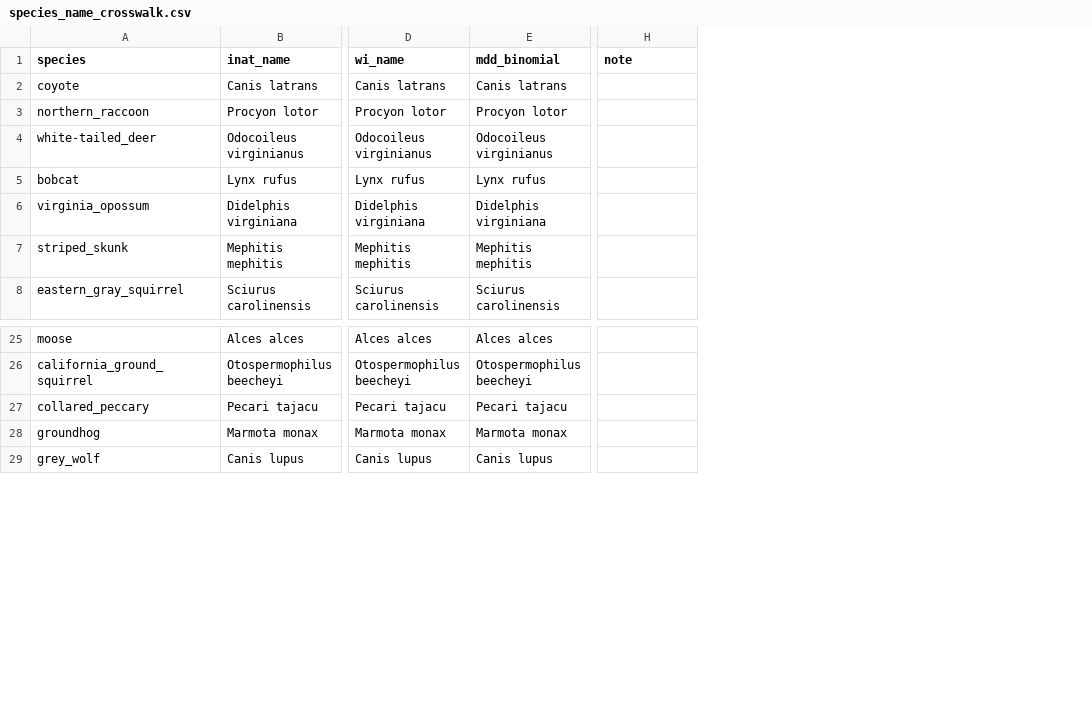
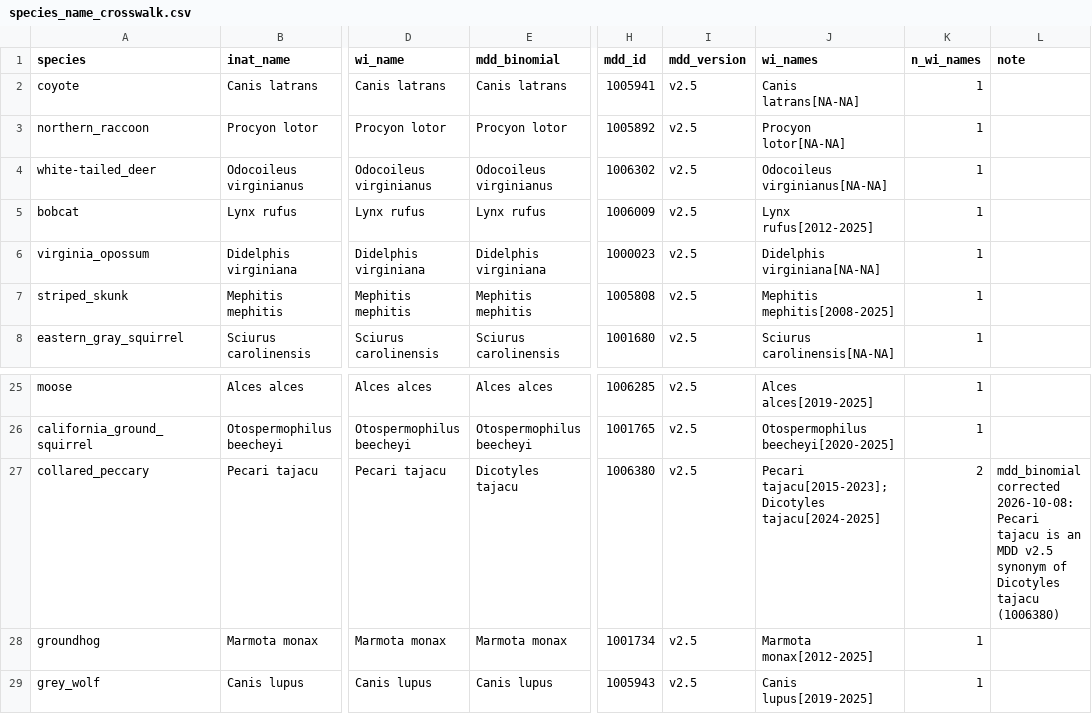
Before and after one commit to Rolandisimo1/prototype_spatial_trend, a CSV file: fleet_union_prep/species_name_crosswalk.csv, drawn as a sheet; only a part is shown, gaps mark what is left out; addresses are those after the commit; the diff names each change by its address in the sheet, - before the commit and + after, or states it on an @@ line.

```diff
--- a/fleet_union_prep/species_name_crosswalk.csv
+++ b/fleet_union_prep/species_name_crosswalk.csv
+column H (mdd_id), rows 2-8: 1005941 | 1005892 | 1006302 | 1006009 | 1000023 | 1005808 | 1001680; rows 25-29: 1006285 | 1001765 | 1006380 | 1001734 | 1005943
+column I (mdd_version), rows 2-8: all v2.5; rows 25-29: all v2.5
+column J (wi_names), rows 2-8: Canis latrans[NA-NA] | Procyon lotor[NA-NA] | Odocoileus virginianus[NA-NA] | Lynx rufus[2012-2025] | Didelphis virginiana[NA-NA] | Mephitis mephitis[2008-2025] | Sciurus carolinensis[NA-NA]; rows 25-29: Alces alces[2019-2025] | Otospermophilus beecheyi[2020-2025] | Pecari tajacu[2015-2023]; Dicotyles tajacu[2024-2025] | Marmota monax[2012-2025] | Canis lupus[2019-2025]
+column K (n_wi_names), rows 2-8: all 1; rows 25-29: 1 | 1 | 2 | 1 | 1
-E27 (mdd_binomial): Pecari tajacu
+E27 (mdd_binomial): Dicotyles tajacu
-L27 (note): (empty)
+L27 (note): mdd_binomial corrected 2026-10-08: Pecari tajacu is an MDD v2.5 synonym of Dicotyles tajacu (1006380)
```
Also changed, not shown: fleet_union_prep/manual_taxonomy_decisions.csv, 21 other files.
